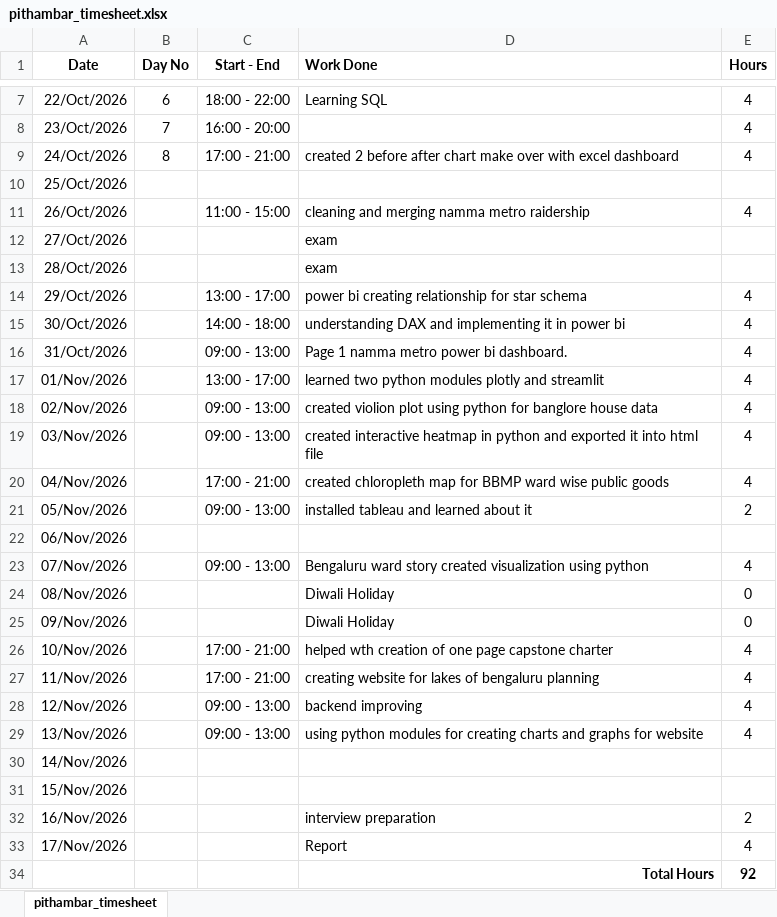
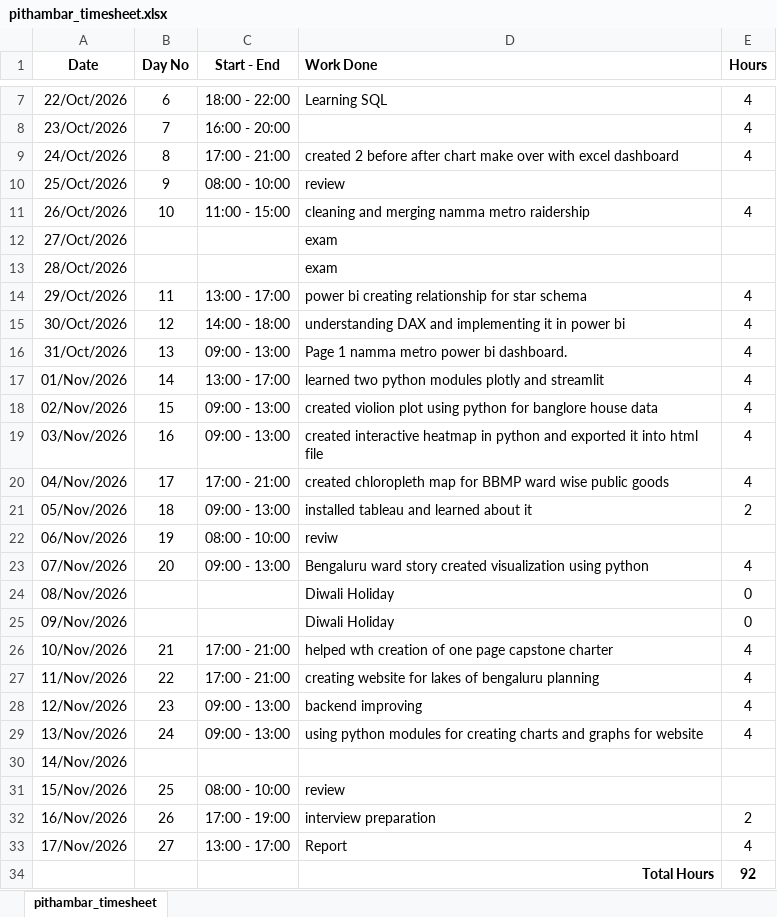
Before and after one commit to pithambar20/mvj-internship-dataviz-team1, an Excel workbook: timesheet/pithambar_timesheet.xlsx, sheet pithambar_timesheet, drawn as a sheet; only a part is shown, gaps mark what is left out; values as stored, in another font and other column widths than the file's, no borders; the diff names each change by its address in the sheet, - before the commit and + after, or states it on an @@ line.

```diff
--- a/timesheet/pithambar_timesheet.xlsx (sheet pithambar_timesheet)
+++ b/timesheet/pithambar_timesheet.xlsx (sheet pithambar_timesheet)
-B10 (Day No): (empty)
+B10 (Day No): 9
-C10 (Start - End): (empty)
+C10 (Start - End): 08:00 - 10:00
-D10 (Work Done): (empty)
+D10 (Work Done): review
-B11 (Day No): (empty)
+B11 (Day No): 10
-B14 (Day No): (empty)
+B14 (Day No): 11
-B15 (Day No): (empty)
+B15 (Day No): 12
-B16 (Day No): (empty)
+B16 (Day No): 13
-B17 (Day No): (empty)
+B17 (Day No): 14
-B18 (Day No): (empty)
+B18 (Day No): 15
-B19 (Day No): (empty)
+B19 (Day No): 16
-B20 (Day No): (empty)
+B20 (Day No): 17
-B21 (Day No): (empty)
+B21 (Day No): 18
-B22 (Day No): (empty)
+B22 (Day No): 19
-C22 (Start - End): (empty)
+C22 (Start - End): 08:00 - 10:00
-D22 (Work Done): (empty)
+D22 (Work Done): reviw
-B23 (Day No): (empty)
+B23 (Day No): 20
-B26 (Day No): (empty)
+B26 (Day No): 21
-B27 (Day No): (empty)
+B27 (Day No): 22
-B28 (Day No): (empty)
+B28 (Day No): 23
-B29 (Day No): (empty)
+B29 (Day No): 24
-B31 (Day No): (empty)
+B31 (Day No): 25
-C31 (Start - End): (empty)
+C31 (Start - End): 08:00 - 10:00
-D31 (Work Done): (empty)
+D31 (Work Done): review
-B32 (Day No): (empty)
+B32 (Day No): 26
-C32 (Start - End): (empty)
+C32 (Start - End): 17:00 - 19:00
-B33 (Day No): (empty)
+B33 (Day No): 27
-C33 (Start - End): (empty)
+C33 (Start - End): 13:00 - 17:00
```
Also changed, not shown: 1 other file.
